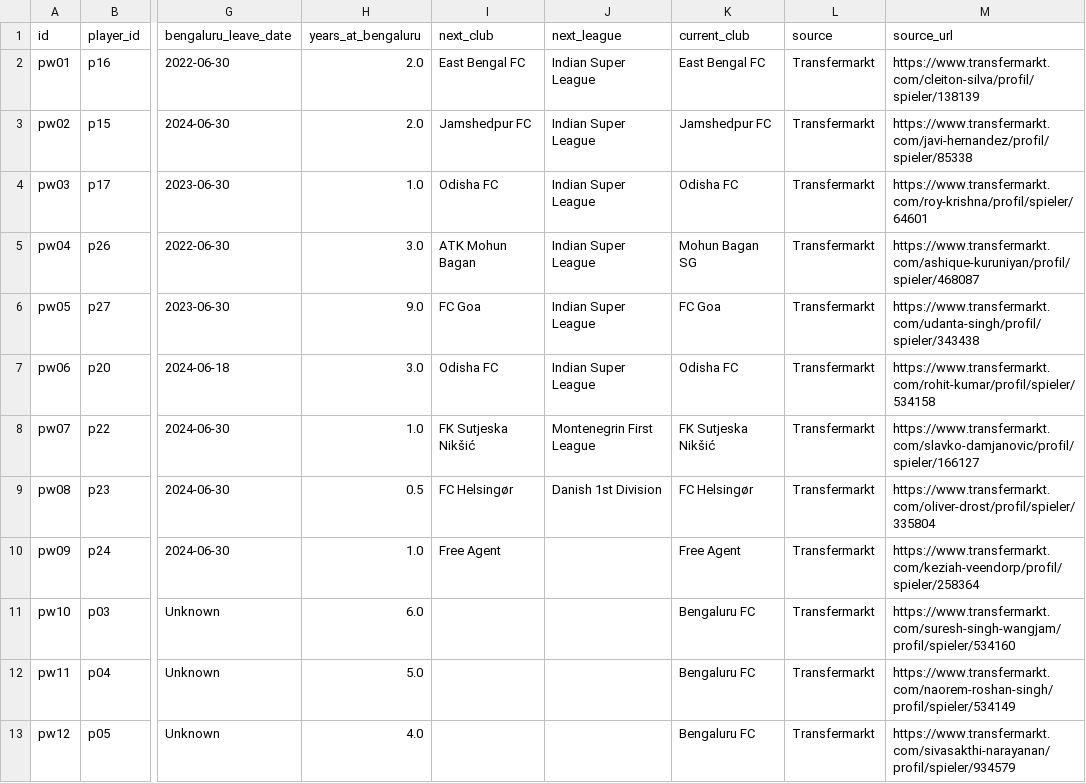
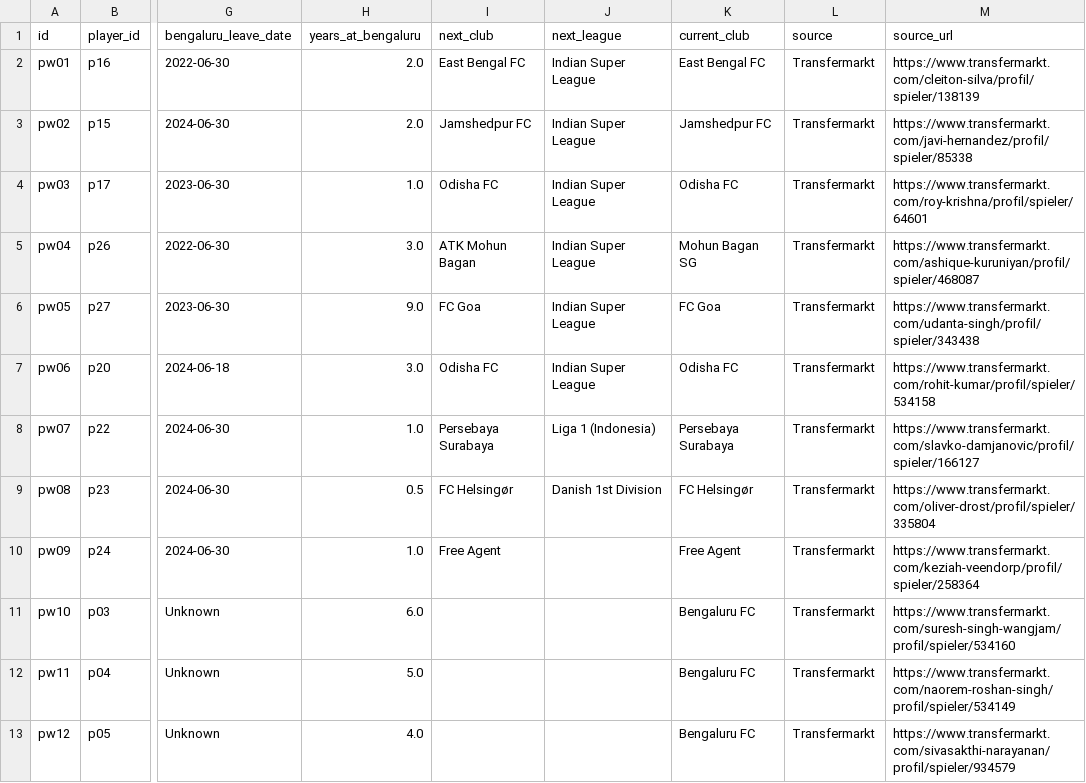
Before and after one commit to ayush2005k/Bengaluru-FC-Recruitment-Intelligence, a CSV file: data/final/player_pathways.csv, drawn as a sheet; only a part is shown, gaps mark what is left out; the diff names each change by its address in the sheet, - before the commit and + after, or states it on an @@ line.

```diff
--- a/data/final/player_pathways.csv
+++ b/data/final/player_pathways.csv
-I8 (next_club): FK Sutjeska Nikšić
+I8 (next_club): Persebaya Surabaya
-J8 (next_league): Montenegrin First League
+J8 (next_league): Liga 1 (Indonesia)
-K8 (current_club): FK Sutjeska Nikšić
+K8 (current_club): Persebaya Surabaya
```
Also changed, not shown: data/final/transfers.csv, data/processed/player_pathways.csv, 9 other files.
